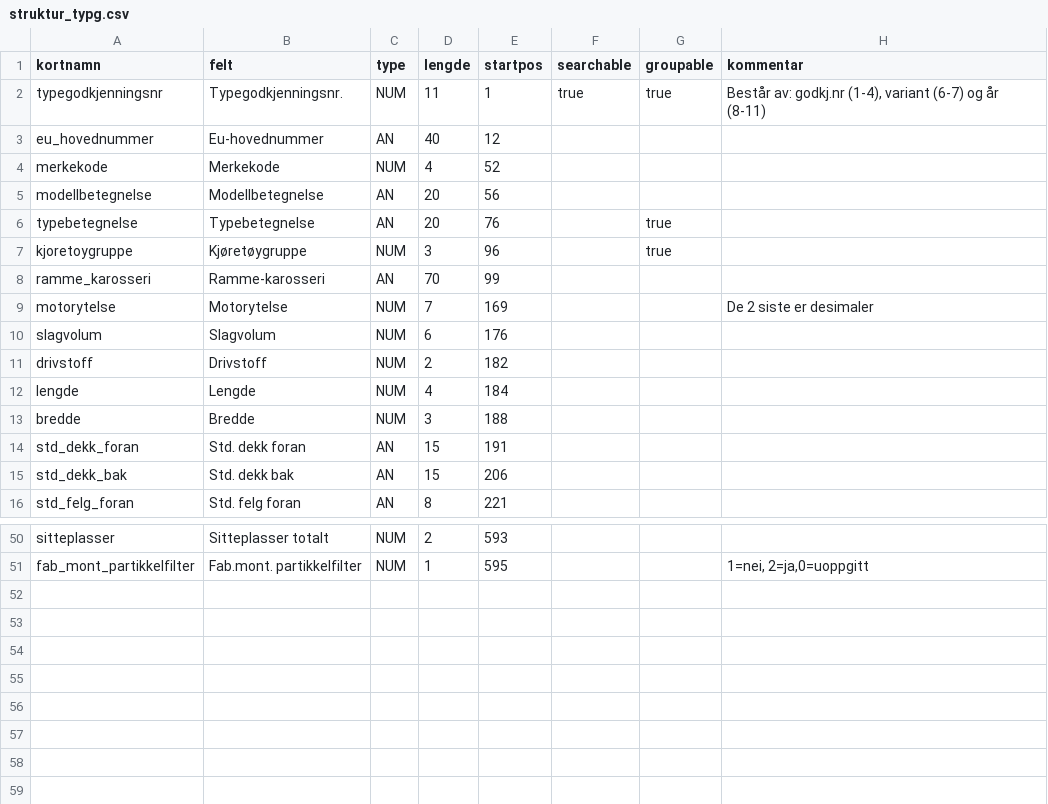
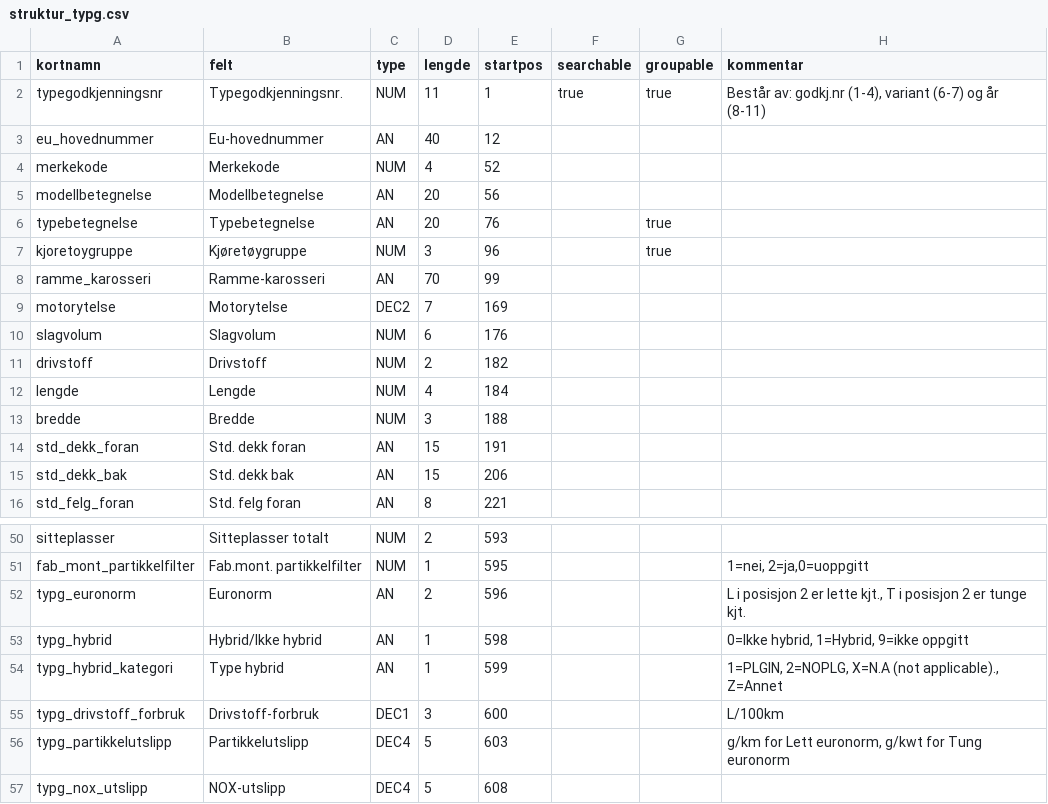
Before and after one commit to livarb/vehicledata, a CSV file: struktur_typg.csv, drawn as a sheet; only a part is shown, gaps mark what is left out.

```diff
--- a/struktur_typg.csv
+++ b/struktur_typg.csv
@@ -8,3 +8,3 @@ kjoretoygruppe;Kjøretøygruppe;NUM;3;96;;true;
 ramme_karosseri;Ramme-karosseri;AN;70;99;;;
-motorytelse;Motorytelse;NUM;7;169;;;De 2 siste er desimaler
+motorytelse;Motorytelse;DEC2;7;169;;;
 slagvolum;Slagvolum;NUM;6;176;;;
@@ -51 +51,7 @@ sitteplasser;"Sitteplasser totalt";NUM;2;593;;;
 fab_mont_partikkelfilter;"Fab.mont. partikkelfilter";NUM;1;595;;;"1=nei, 2=ja,0=uoppgitt"
+typg_euronorm;Euronorm;AN;2;596;;;L i posisjon 2 er lette kjt., T i posisjon 2 er tunge kjt.
+typg_hybrid;Hybrid/Ikke hybrid;AN;1;598;;;0=Ikke hybrid, 1=Hybrid, 9=ikke oppgitt
+typg_hybrid_kategori;Type hybrid;AN;1;599;;;1=PLGIN, 2=NOPLG, X=N.A (not applicable)., Z=Annet
+typg_drivstoff_forbruk;Drivstoff-forbruk;DEC1;3;600;;;L/100km
+typg_partikkelutslipp;Partikkelutslipp;DEC4;5;603;;;g/km for Lett euronorm, g/kwt for Tung euronorm
+typg_nox_utslipp;NOX-utslipp;DEC4;5;608;;;
```
Also changed, not shown: struktur_tekn.csv, struktur_utek.csv, 1 other file.
